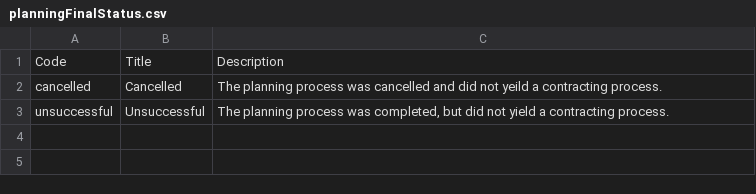
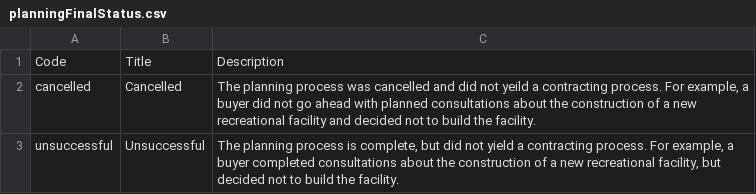
Before and after one commit to open-contracting/standard, a CSV file: schema/codelists/planningFinalStatus.csv, drawn as a sheet.

Commit message:
schema/codelists/planningFinalStatus.csv: Add examples to descriptions

```diff
--- a/schema/codelists/planningFinalStatus.csv
+++ b/schema/codelists/planningFinalStatus.csv
@@ -1,3 +1,3 @@
 Code,Title,Description
-cancelled,Cancelled,The planning process was cancelled and did not yeild a contracting process.
-unsuccessful,Unsuccessful,"The planning process was completed, but did not yield a contracting process."
+cancelled,Cancelled,"The planning process was cancelled and did not yeild a contracting process. For example, a buyer did not go ahead with planned consultations about the construction of a new recreational facility and decided not to build the facility."
+unsuccessful,Unsuccessful,"The planning process is complete, but did not yield a contracting process. For example, a buyer completed consultations about the construction of a new recreational facility, but decided not to build the facility."
```
